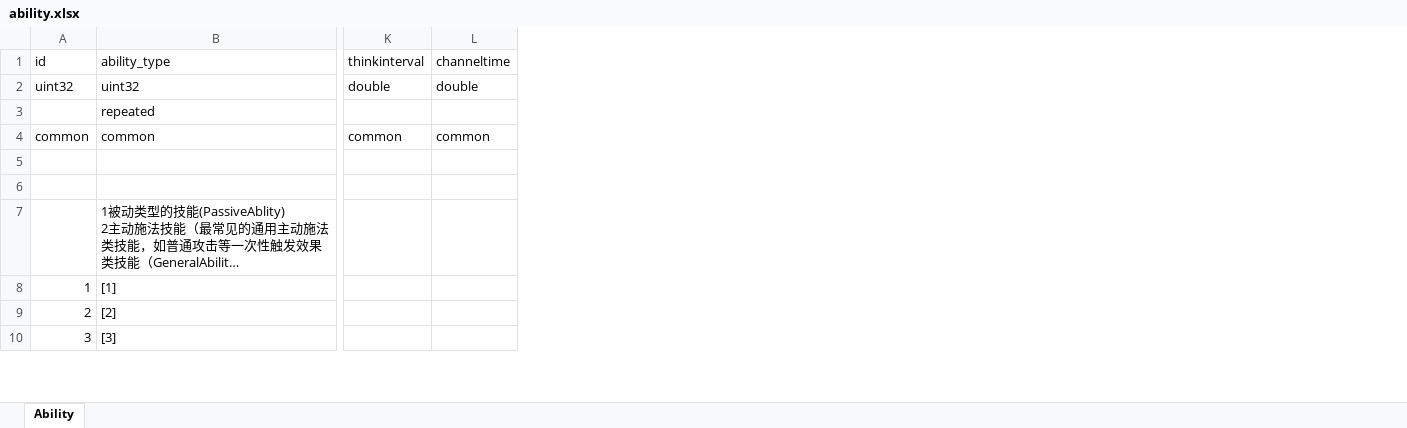
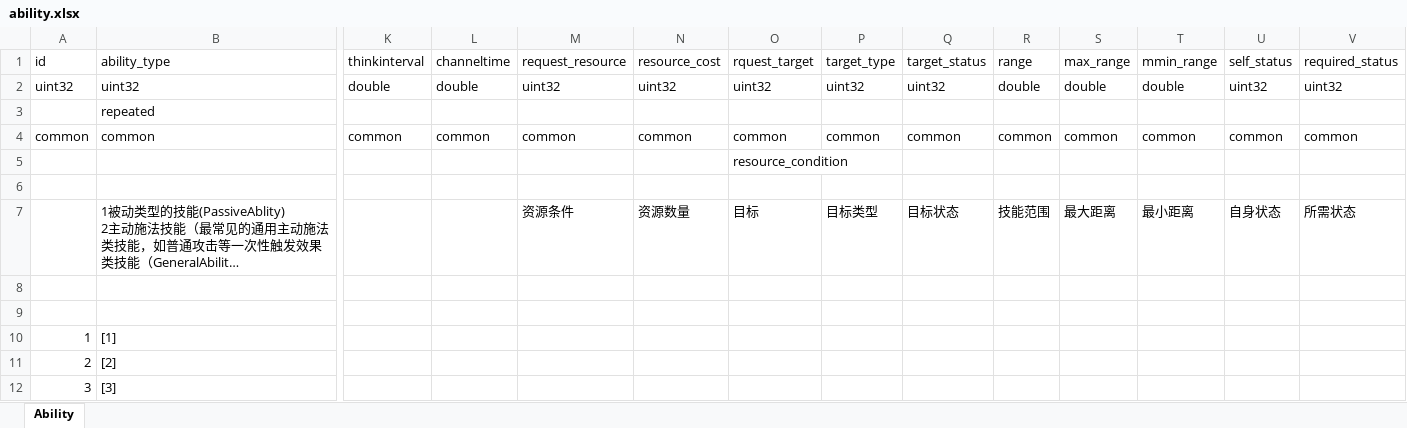
Before and after one commit to luyuancpp/mmorpg, an Excel workbook: bin/config/xlsx/ability.xlsx, sheet Ability, drawn as a sheet; only a part is shown, gaps mark what is left out; long unchanged cells end in …; values as stored, in another font and other column widths than the file's, no borders; rows hold the shown columns only; the diff names each change by its address in the sheet, - before the commit and + after, or states it on an @@ line.

```diff
--- a/bin/config/xlsx/ability.xlsx (sheet Ability)
+++ b/bin/config/xlsx/ability.xlsx (sheet Ability)
+column M (request_resource), rows 2-7: uint32 |  | common |  |  | 资源条件
+column N (resource_cost), rows 2-7: uint32 |  | common |  |  | 资源数量
+column O (rquest_target), rows 2-7: uint32 |  | common | resource_condition |  | 目标
+column P (target_type), rows 2-7: uint32 |  | common |  |  | 目标类型
+column Q (target_status), rows 2-7: uint32 |  | common |  |  | 目标状态
+column R (range), rows 2-7: double |  | common |  |  | 技能范围
+column S (max_range), rows 2-7: double |  | common |  |  | 最大距离
+column T (mmin_range), rows 2-7: double |  | common |  |  | 最小距离
+column U (self_status), rows 2-7: uint32 |  | common |  |  | 自身状态
+column V (required_status), rows 2-7: uint32 |  | common |  |  | 所需状态
+row 8: (empty)
+row 9: (empty)
```
Also changed, not shown: bin/config/xlsx/GlobalVariable.xlsx, bin/config/xlsx/MonsterBase.xlsx, 7 other files.
